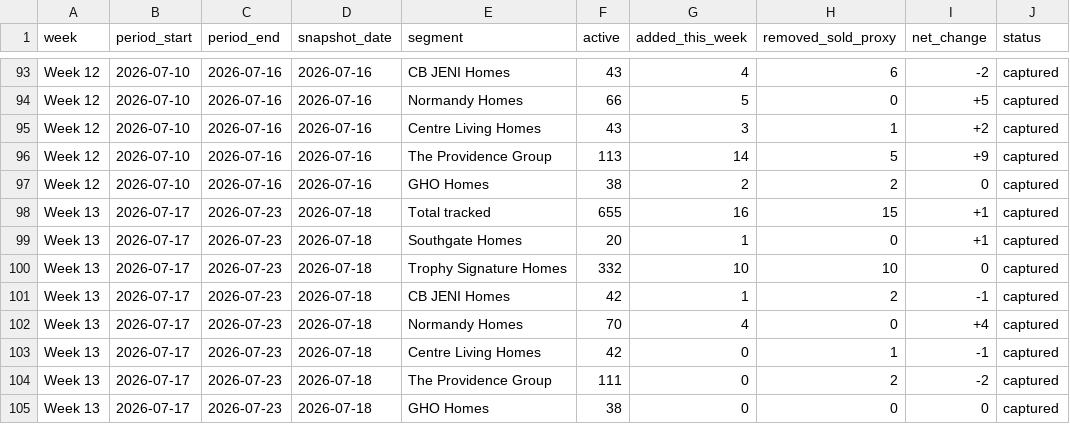
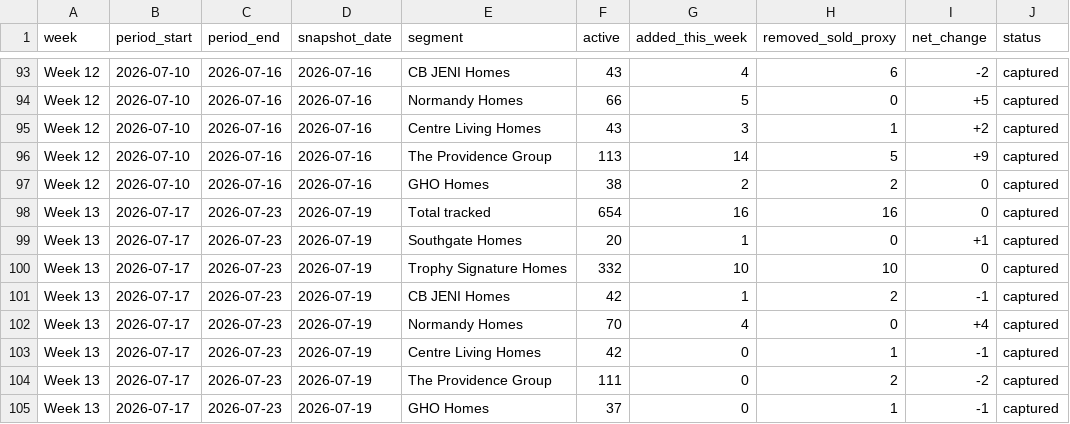
Before and after one commit to aregaladosantiago-hub/grbk-tracker, a CSV file: reports/weekly_history.csv, drawn as a sheet; only a part is shown, gaps mark what is left out.

```diff
--- a/reports/weekly_history.csv
+++ b/reports/weekly_history.csv
@@ -97,9 +97,9 @@ Week 12,2026-07-10,2026-07-16,2026-07-16,The Providence Group,113,14,5,+9,captur
 Week 12,2026-07-10,2026-07-16,2026-07-16,GHO Homes,38,2,2,0,captured
-Week 13,2026-07-17,2026-07-23,2026-07-18,Total tracked,655,16,15,+1,captured
-Week 13,2026-07-17,2026-07-23,2026-07-18,Southgate Homes,20,1,0,+1,captured
-Week 13,2026-07-17,2026-07-23,2026-07-18,Trophy Signature Homes,332,10,10,0,captured
-Week 13,2026-07-17,2026-07-23,2026-07-18,CB JENI Homes,42,1,2,-1,captured
-Week 13,2026-07-17,2026-07-23,2026-07-18,Normandy Homes,70,4,0,+4,captured
-Week 13,2026-07-17,2026-07-23,2026-07-18,Centre Living Homes,42,0,1,-1,captured
-Week 13,2026-07-17,2026-07-23,2026-07-18,The Providence Group,111,0,2,-2,captured
-Week 13,2026-07-17,2026-07-23,2026-07-18,GHO Homes,38,0,0,0,captured
+Week 13,2026-07-17,2026-07-23,2026-07-19,Total tracked,654,16,16,0,captured
+Week 13,2026-07-17,2026-07-23,2026-07-19,Southgate Homes,20,1,0,+1,captured
+Week 13,2026-07-17,2026-07-23,2026-07-19,Trophy Signature Homes,332,10,10,0,captured
+Week 13,2026-07-17,2026-07-23,2026-07-19,CB JENI Homes,42,1,2,-1,captured
+Week 13,2026-07-17,2026-07-23,2026-07-19,Normandy Homes,70,4,0,+4,captured
+Week 13,2026-07-17,2026-07-23,2026-07-19,Centre Living Homes,42,0,1,-1,captured
+Week 13,2026-07-17,2026-07-23,2026-07-19,The Providence Group,111,0,2,-2,captured
+Week 13,2026-07-17,2026-07-23,2026-07-19,GHO Homes,37,0,1,-1,captured
```
Also changed, not shown: reports/latest_active.csv, reports/removed_vs_prior_snapshot.csv, 3 other files.
